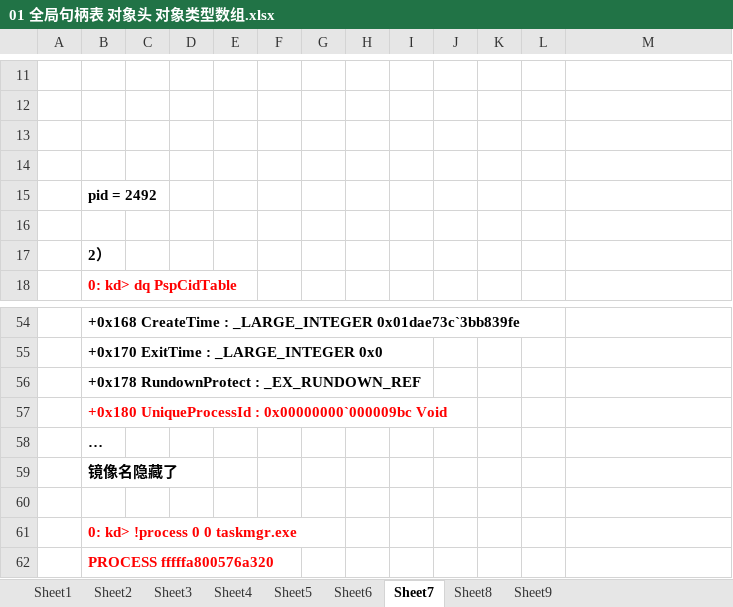
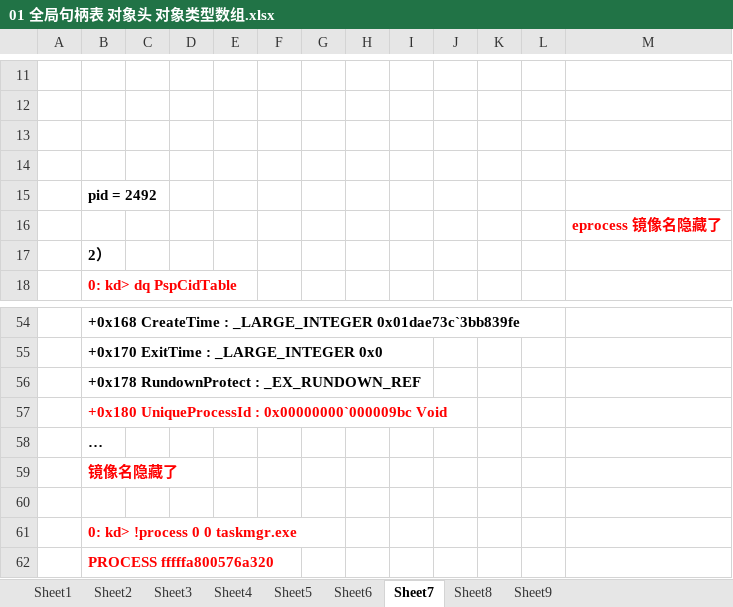
Before and after one commit to wufake70/mySoftwareReverse, an Excel workbook: 12_HandleTable_CallBack/01 全局句柄表 对象头 对象类型数组.xlsx, sheet Sheet7, drawn as a sheet; only a part is shown, gaps mark what is left out; values as stored, in another font and other column widths than the file's, no borders; charts and pictures not drawn; the diff names each change by its address in the sheet, - before the commit and + after, or states it on an @@ line.

```diff
--- a/12_HandleTable_CallBack/01 全局句柄表 对象头 对象类型数组.xlsx (sheet Sheet7)
+++ b/12_HandleTable_CallBack/01 全局句柄表 对象头 对象类型数组.xlsx (sheet Sheet7)
-M16: (empty)
+M16: eprocess 镜像名隐藏了
-B59 text colour: black
+B59 text colour: #FF0000
```
Also changed, not shown: 18 other files.
